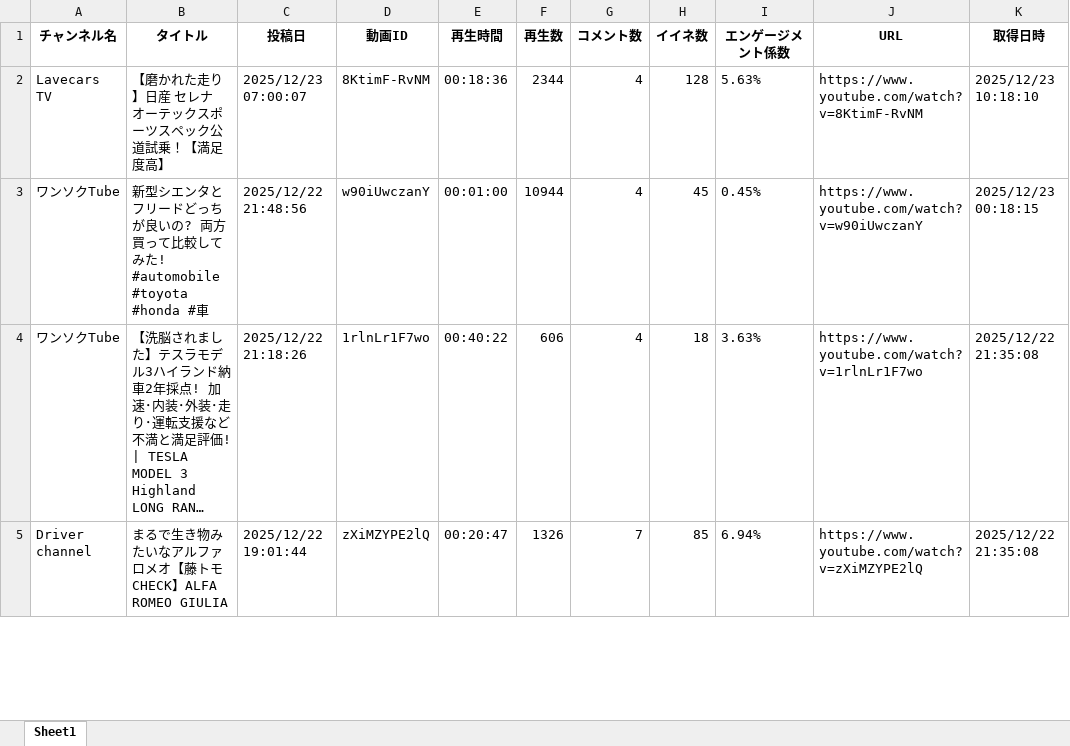
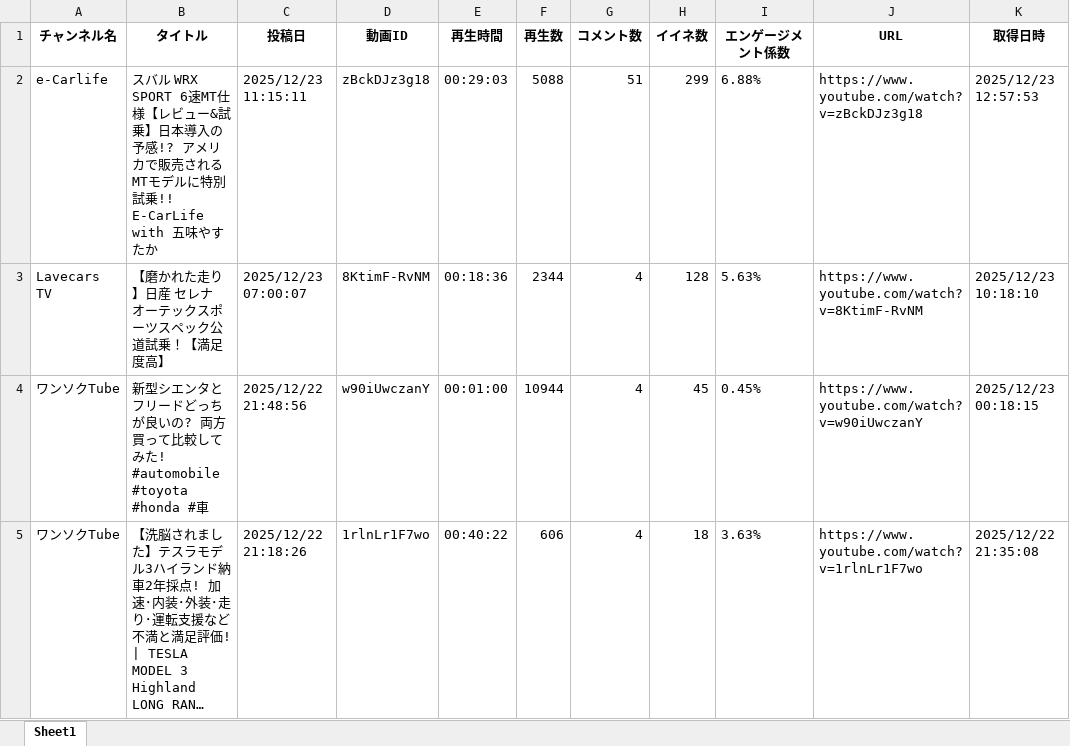
Before and after one commit to Takayoshi19890810/251015_YouTubeList, an Excel workbook: youtube_videos.xlsx, sheet Sheet1, drawn as a sheet; only a part is shown; the shorter side is filled out with more unchanged rows; long unchanged cells end in …; values as stored, in another font and other column widths than the file's, no borders; the diff names each change by its address in the sheet, - before the commit and + after, or states it on an @@ line.

```diff
--- a/youtube_videos.xlsx (sheet Sheet1)
+++ b/youtube_videos.xlsx (sheet Sheet1)
+row 2: e-Carlife | スバル WRX SPORT 6速MT仕様【レビュー&試乗】日本導入の予感!? アメリカで販売されるMTモデルに特別試乗!! E-CarLife with 五味やすたか | 2025/12/23 11:15:11 | zBckDJz3g18 | 00:29:03 | 5088 | 51 | 299 | 6.88% | https://www.youtube.com/watch?v=zBckDJz3g18 | 2025/12/23 12:57:53
```
